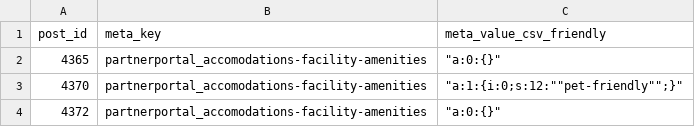
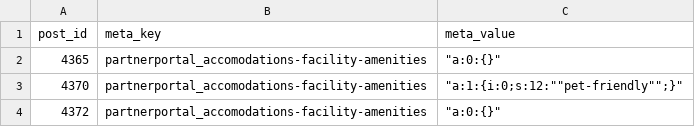
Before and after one commit to melindagreen/bacvb-migrate-off-platform, a CSV file: web/amenities_export.csv, drawn as a sheet; only a part is shown.

Commit message:
script tweak

```diff
--- a/web/amenities_export.csv
+++ b/web/amenities_export.csv
@@ -1,2 +1,2 @@
-"post_id","meta_key","meta_value_csv_friendly"
+"post_id","meta_key","meta_value"
 "4365","partnerportal_accomodations-facility-amenities","""a:0:{}"""
```
